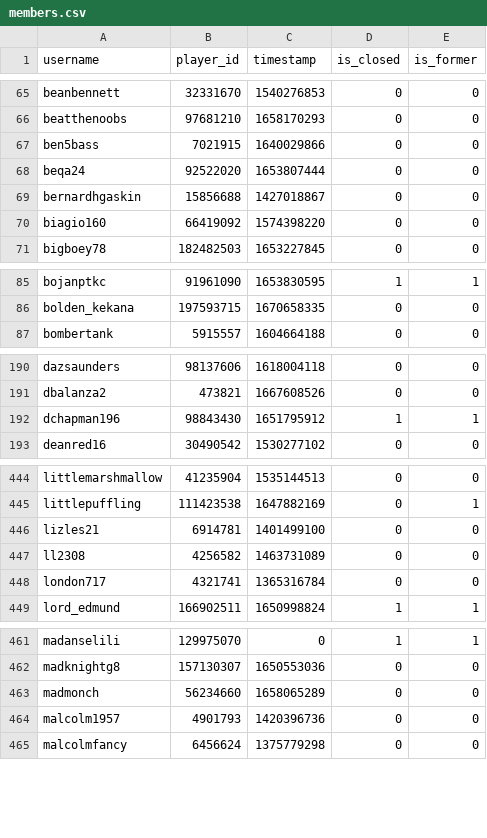
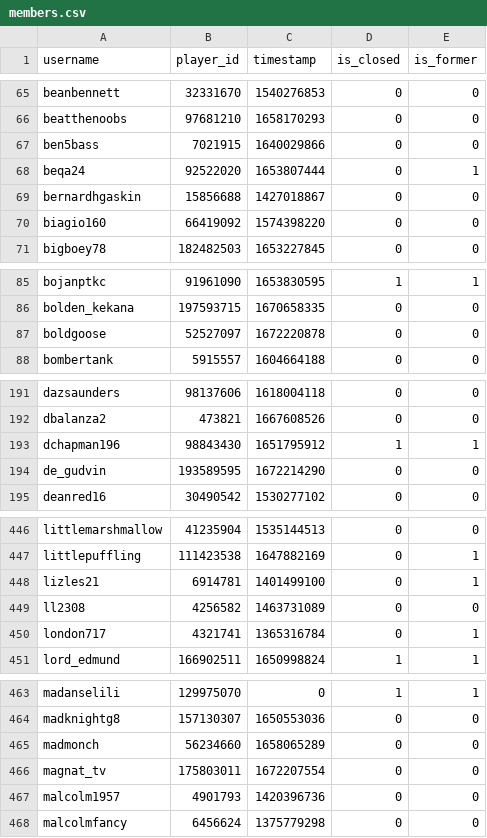
Before and after one commit to Sootopolis/tgbe-tools, a CSV file: members.csv, drawn as a sheet; only a part is shown, gaps mark what is left out; the diff covers the shown part only.

```diff
--- a/members.csv
+++ b/members.csv
@@ -67,3 +67,3 @@ beatthenoobs,97681210,1658170293,0,0
 ben5bass,7021915,1640029866,0,0
-beqa24,92522020,1653807444,0,0
+beqa24,92522020,1653807444,0,1
 bernardhgaskin,15856688,1427018867,0,0
@@ -86,2 +86,3 @@ bojanptkc,91961090,1653830595,1,1
 bolden_kekana,197593715,1670658335,0,0
+boldgoose,52527097,1672220878,0,0
 bombertank,5915557,1604664188,0,0
@@ -192,2 +193,3 @@ dbalanza2,473821,1667608526,0,0
 dchapman196,98843430,1651795912,1,1
+de_gudvin,193589595,1672214290,0,0
 deanred16,30490542,1530277102,0,0
@@ -445,5 +447,5 @@ littlemarshmallow,41235904,1535144513,0,0
 littlepuffling,111423538,1647882169,0,1
-lizles21,6914781,1401499100,0,0
+lizles21,6914781,1401499100,0,1
 ll2308,4256582,1463731089,0,0
-london717,4321741,1365316784,0,0
+london717,4321741,1365316784,0,1
 lord_edmund,166902511,1650998824,1,1
@@ -463,2 +465,3 @@ madknightg8,157130307,1650553036,0,0
 madmonch,56234660,1658065289,0,0
+magnat_tv,175803011,1672207554,0,0
 malcolm1957,4901793,1420396736,0,0
```
Also changed, not shown: 12 edited cells elsewhere in this file, scanned.csv.
